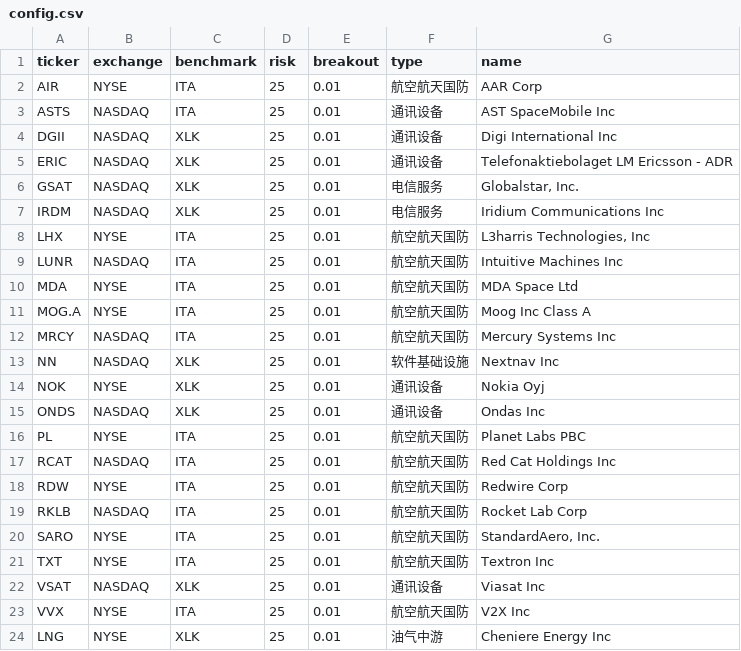
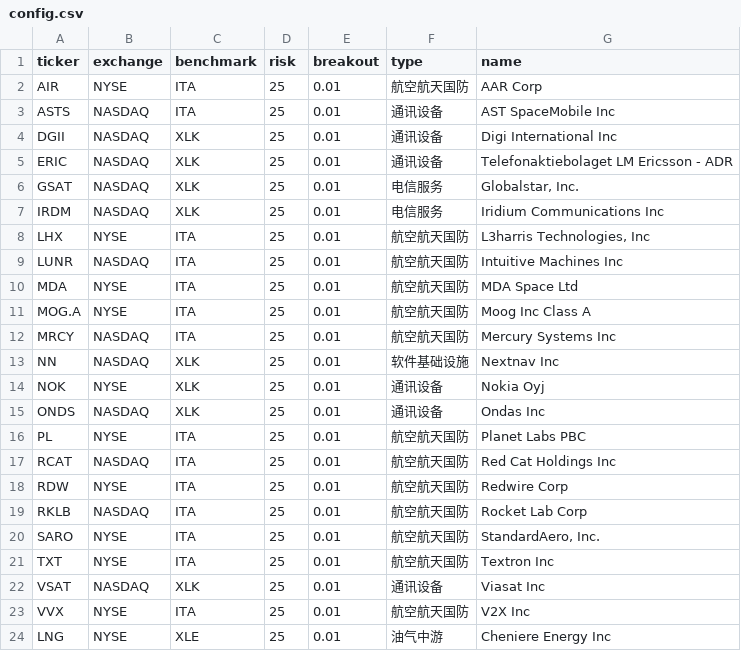
Before and after one commit to coopofficialaaron-cmd/Trend_Tracking_Cld, a CSV file: config.csv, drawn as a sheet.

Commit message:
Update config.csv

```diff
--- a/config.csv
+++ b/config.csv
@@ -23,2 +23,2 @@ VSAT,NASDAQ,XLK,25,0.01,通讯设备,Viasat Inc
 VVX,NYSE,ITA,25,0.01,航空航天国防,V2X Inc
-LNG,NYSE,XLK,25,0.01,油气中游,Cheniere Energy Inc
+LNG,NYSE,XLE,25,0.01,油气中游,Cheniere Energy Inc
```
